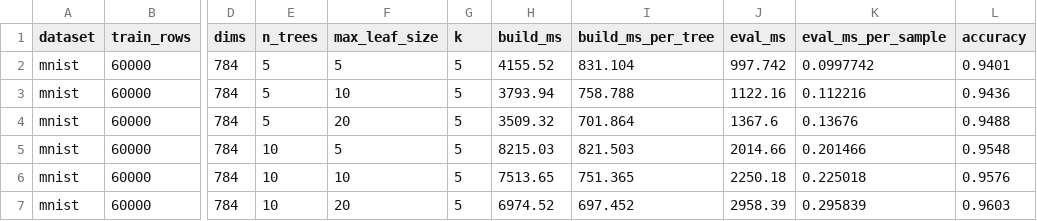
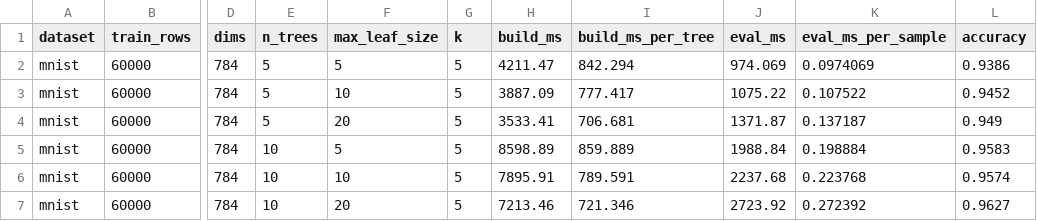
Before and after one commit to ssundarraj/star-nn, a CSV file: cpp/benchmarks/results.csv, drawn as a sheet; only a part is shown, gaps mark what is left out; the diff covers the shown part only; the diff names each change by its address in the sheet, - before the commit and + after, or states it on an @@ line.

```diff
--- a/cpp/benchmarks/results.csv
+++ b/cpp/benchmarks/results.csv
-H2 (build_ms): 4155.52
+H2 (build_ms): 4211.47
-I2 (build_ms_per_tree): 831.104
+I2 (build_ms_per_tree): 842.294
-J2 (eval_ms): 997.742
+J2 (eval_ms): 974.069
-K2 (eval_ms_per_sample): 0.0997742
+K2 (eval_ms_per_sample): 0.0974069
-L2 (accuracy): 0.9401
+L2 (accuracy): 0.9386
-H3 (build_ms): 3793.94
+H3 (build_ms): 3887.09
-I3 (build_ms_per_tree): 758.788
+I3 (build_ms_per_tree): 777.417
-J3 (eval_ms): 1122.16
+J3 (eval_ms): 1075.22
-K3 (eval_ms_per_sample): 0.112216
+K3 (eval_ms_per_sample): 0.107522
-L3 (accuracy): 0.9436
+L3 (accuracy): 0.9452
-H4 (build_ms): 3509.32
+H4 (build_ms): 3533.41
-I4 (build_ms_per_tree): 701.864
+I4 (build_ms_per_tree): 706.681
-J4 (eval_ms): 1367.6
+J4 (eval_ms): 1371.87
-K4 (eval_ms_per_sample): 0.13676
+K4 (eval_ms_per_sample): 0.137187
-L4 (accuracy): 0.9488
+L4 (accuracy): 0.949
-H5 (build_ms): 8215.03
+H5 (build_ms): 8598.89
-I5 (build_ms_per_tree): 821.503
+I5 (build_ms_per_tree): 859.889
-J5 (eval_ms): 2014.66
+J5 (eval_ms): 1988.84
-K5 (eval_ms_per_sample): 0.201466
+K5 (eval_ms_per_sample): 0.198884
-L5 (accuracy): 0.9548
+L5 (accuracy): 0.9583
-H6 (build_ms): 7513.65
+H6 (build_ms): 7895.91
-I6 (build_ms_per_tree): 751.365
+I6 (build_ms_per_tree): 789.591
-J6 (eval_ms): 2250.18
+J6 (eval_ms): 2237.68
-K6 (eval_ms_per_sample): 0.225018
+K6 (eval_ms_per_sample): 0.223768
-L6 (accuracy): 0.9576
+L6 (accuracy): 0.9574
-H7 (build_ms): 6974.52
+H7 (build_ms): 7213.46
-I7 (build_ms_per_tree): 697.452
+I7 (build_ms_per_tree): 721.346
-J7 (eval_ms): 2958.39
+J7 (eval_ms): 2723.92
-K7 (eval_ms_per_sample): 0.295839
+K7 (eval_ms_per_sample): 0.272392
-L7 (accuracy): 0.9603
+L7 (accuracy): 0.9627
```
Also changed, not shown: 15 edited cells elsewhere in this file, 2 other files.
